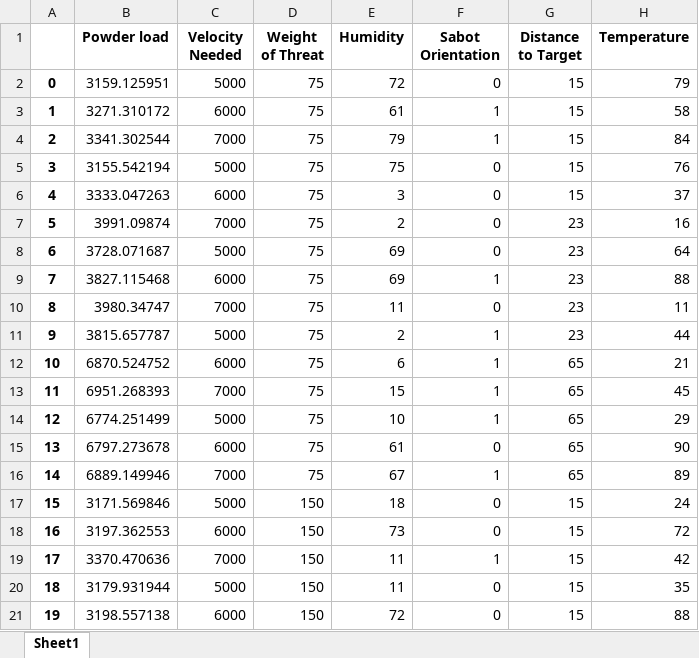
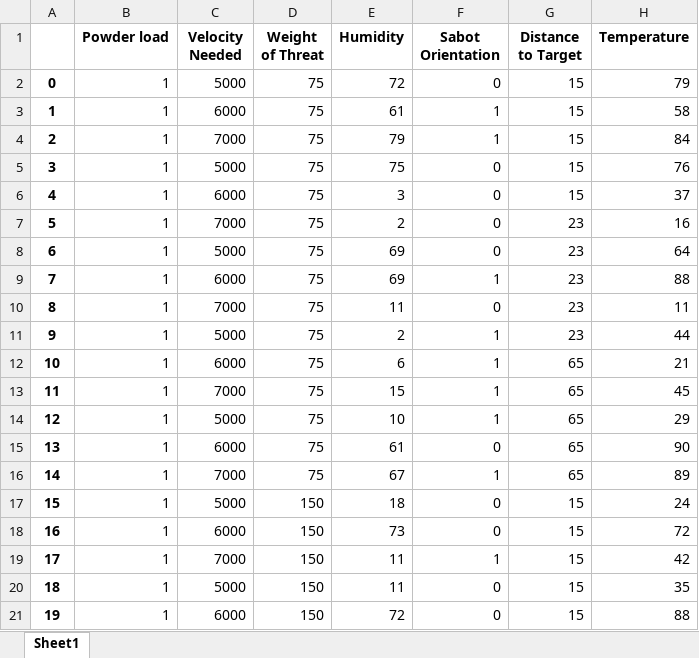
Before and after one commit to SoftwareDevEngResearch/Projectile_Prediction, an Excel workbook: ProP/Prediction.xlsx, sheet Sheet1, drawn as a sheet; values as stored, in another font and other column widths than the file's, no borders; the diff names each change by its address in the sheet, - before the commit and + after, or states it on an @@ line.

```diff
--- a/ProP/Prediction.xlsx (sheet Sheet1)
+++ b/ProP/Prediction.xlsx (sheet Sheet1)
-B2 (Powder load): 3159.125951
+B2 (Powder load): 1
-B3 (Powder load): 3271.310172
+B3 (Powder load): 1
-B4 (Powder load): 3341.302544
+B4 (Powder load): 1
-B5 (Powder load): 3155.542194
+B5 (Powder load): 1
-B6 (Powder load): 3333.047263
+B6 (Powder load): 1
-B7 (Powder load): 3991.09874
+B7 (Powder load): 1
-B8 (Powder load): 3728.071687
+B8 (Powder load): 1
-B9 (Powder load): 3827.115468
+B9 (Powder load): 1
-B10 (Powder load): 3980.34747
+B10 (Powder load): 1
-B11 (Powder load): 3815.657787
+B11 (Powder load): 1
-B12 (Powder load): 6870.524752
+B12 (Powder load): 1
-B13 (Powder load): 6951.268393
+B13 (Powder load): 1
-B14 (Powder load): 6774.251499
+B14 (Powder load): 1
-B15 (Powder load): 6797.273678
+B15 (Powder load): 1
-B16 (Powder load): 6889.149946
+B16 (Powder load): 1
-B17 (Powder load): 3171.569846
+B17 (Powder load): 1
-B18 (Powder load): 3197.362553
+B18 (Powder load): 1
-B19 (Powder load): 3370.470636
+B19 (Powder load): 1
-B20 (Powder load): 3179.931944
+B20 (Powder load): 1
-B21 (Powder load): 3198.557138
+B21 (Powder load): 1
```
Also changed, not shown: 2 other files.
